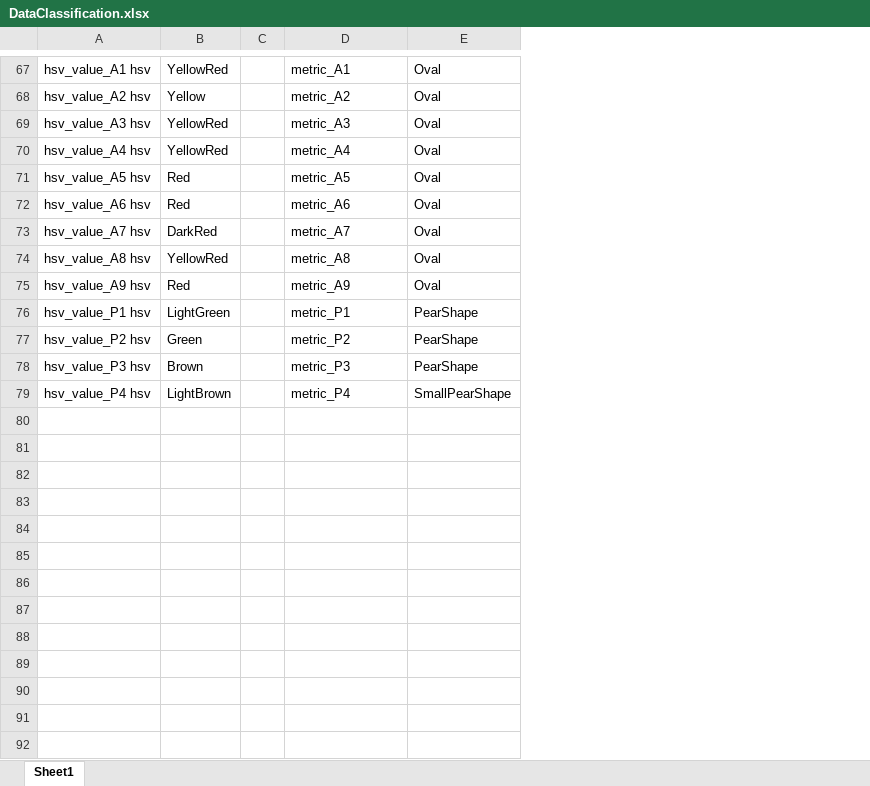
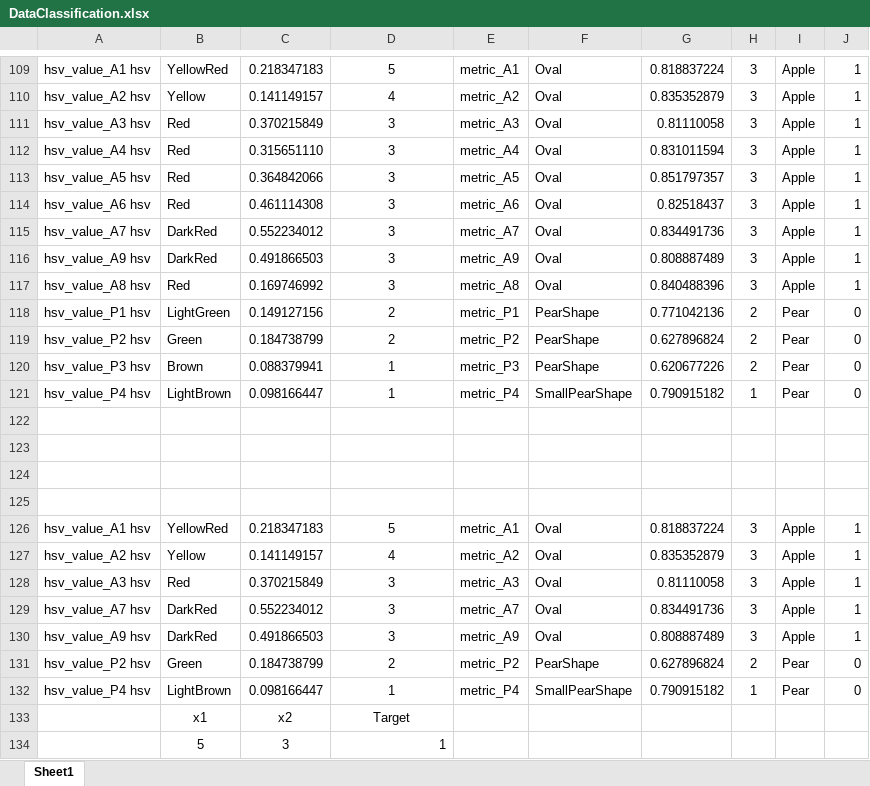
Before and after one commit to Deividas951/IS-Lab1, an Excel workbook: DataClassification.xlsx, sheet Sheet1, drawn as a sheet; only a part is shown, gaps mark what is left out; values as stored, in another font and other column widths than the file's, no borders; removed rows and columns are numbered as before the commit, all else as after; the diff covers the shown part only; the diff names each change by its address in the sheet, - before the commit and + after, or states it on an @@ line.

```diff
--- a/DataClassification.xlsx (sheet Sheet1)
+++ b/DataClassification.xlsx (sheet Sheet1)
-column C, empty
+column C, rows 109-116: 0.218347183 | 0.141149157 | 0.370215849 | 0.315651110 | 0.364842066 | 0.461114308 | 0.552234012 | 0.491866503; rows 118-121: 0.149127156 | 0.184738799 | 0.088379941 | 0.098166447
+column E, rows 109-116: metric_A1 | metric_A2 | metric_A3 | metric_A4 | metric_A5 | metric_A6 | metric_A7 | metric_A9; rows 118-121: metric_P1 | metric_P2 | metric_P3 | metric_P4
+column G, rows 109-116: 0.818837224 | 0.835352879 | 0.81110058 | 0.831011594 | 0.851797357 | 0.82518437 | 0.834491736 | 0.808887489; rows 118-121: 0.771042136 | 0.627896824 | 0.620677226 | 0.790915182
+column H, rows 109-116: all 3; rows 118-121: 2 | 2 | 2 | 1
+column I, rows 109-116: all Apple; rows 118-121: all Pear
+column J, rows 109-116: all 1; rows 118-121: all 0
-D109: metric_A1
+D109: 5
-D109:D115 alignment: left
+D109:D115 alignment: center
-D110: metric_A2
+D110: 4
-B111:B112: YellowRed
+B111:B112: Red
-D111: metric_A3
+D111: 3
-D112: metric_A4
+D112: 3
-D113: metric_A5
+D113: 3
-D114: metric_A6
+D114: 3
-D115: metric_A7
+D115: 3
-row 74: hsv_value_A8 hsv | YellowRed |  | metric_A8 | Oval
-B116: Red
+B116: DarkRed
-D116: metric_A9
+D116: 3
-D116 alignment: left
+D116 alignment: center
+row 117: hsv_value_A8 hsv | Red | 0.169746992 | 3 | metric_A8 | Oval | 0.840488396 | 3 | Apple | 1
-D118: metric_P1
+D118: 2
-D118:D121 alignment: left
+D118:D121 alignment: center
-D119: metric_P2
+D119: 2
-D120: metric_P3
+D120: 1
-D121: metric_P4
+D121: 1
+row 122: (empty)
+row 123: (empty)
+row 124: (empty)
+row 125: (empty)
+row 126: hsv_value_A1 hsv | YellowRed | 0.218347183 | 5 | metric_A1 | Oval | 0.818837224 | 3 | Apple | 1
+row 127: hsv_value_A2 hsv | Yellow | 0.141149157 | 4 | metric_A2 | Oval | 0.835352879 | 3 | Apple | 1
+row 128: hsv_value_A3 hsv | Red | 0.370215849 | 3 | metric_A3 | Oval | 0.81110058 | 3 | Apple | 1
+row 129: hsv_value_A7 hsv | DarkRed | 0.552234012 | 3 | metric_A7 | Oval | 0.834491736 | 3 | Apple | 1
+row 130: hsv_value_A9 hsv | DarkRed | 0.491866503 | 3 | metric_A9 | Oval | 0.808887489 | 3 | Apple | 1
+row 131: hsv_value_P2 hsv | Green | 0.184738799 | 2 | metric_P2 | PearShape | 0.627896824 | 2 | Pear | 0
+row 132: hsv_value_P4 hsv | LightBrown | 0.098166447 | 1 | metric_P4 | SmallPearShape | 0.790915182 | 1 | Pear | 0
+row 133:  | x1 | x2 | Target
+row 134:  | 5 | 3 | 1
```
Also changed, not shown: 48 added rows and 5 edited cells elsewhere in this sheet, 1 other file.
